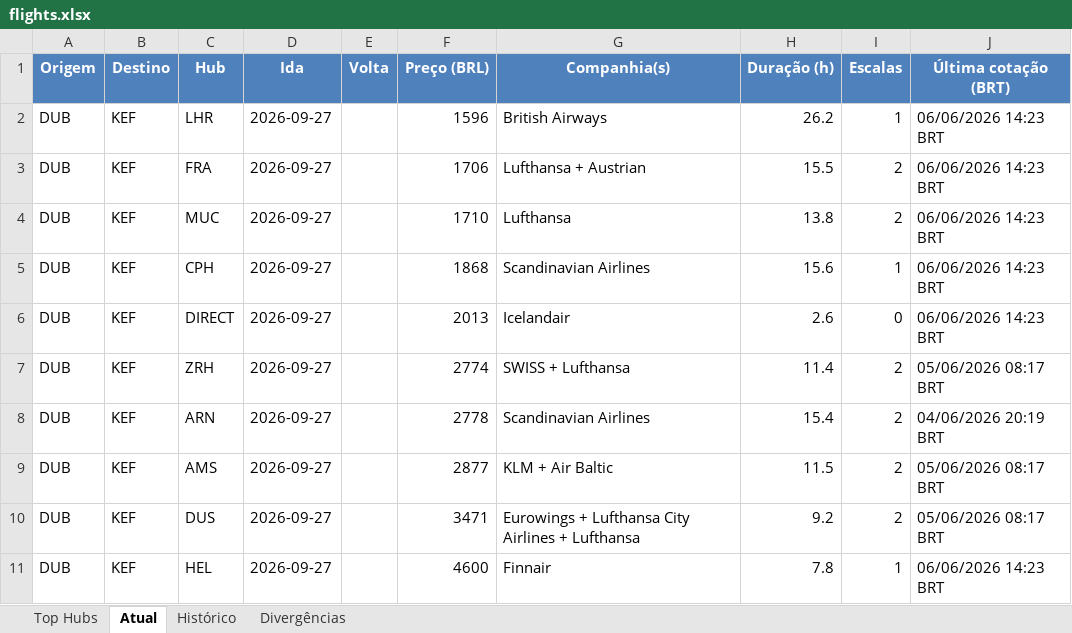
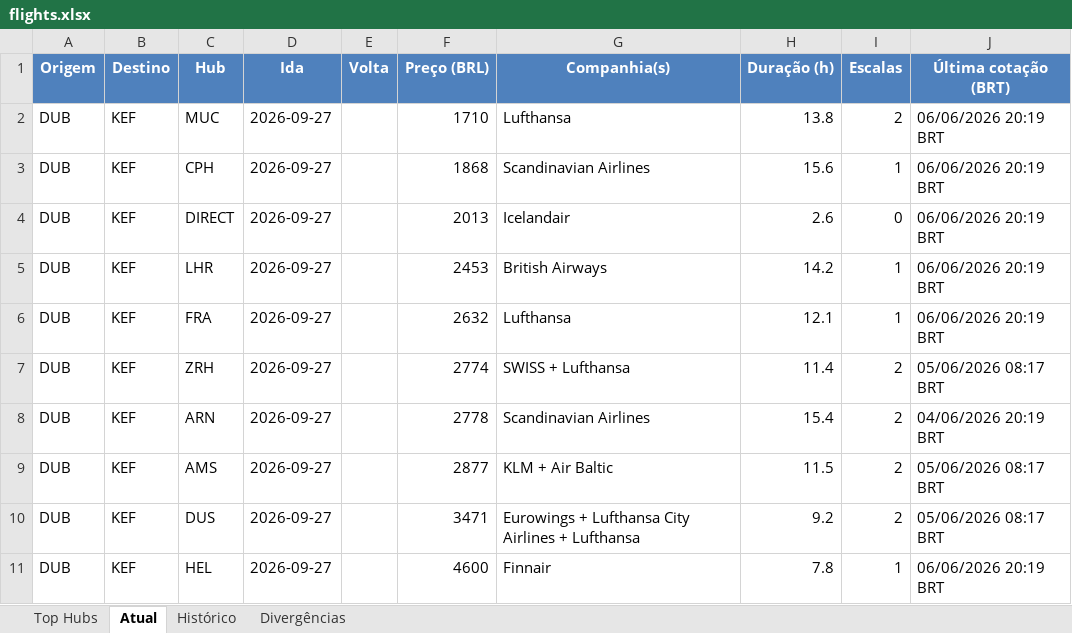
Before and after one commit to VoxJurTech/flight-monitor-dub-kef, an Excel workbook: docs/flights.xlsx, sheet Atual, drawn as a sheet; values as stored, in another font and other column widths than the file's, no borders; conditional formats not drawn; removed rows and columns are numbered as before the commit, all else as after; the diff names each change by its address in the sheet, - before the commit and + after, or states it on an @@ line.

```diff
--- a/docs/flights.xlsx (sheet Atual)
+++ b/docs/flights.xlsx (sheet Atual)
-row 2: DUB | KEF | LHR | 2026-09-27 |  | 1596 | British Airways | 26.2 | 1 | 06/06/2026 14:23 BRT
-row 3: DUB | KEF | FRA | 2026-09-27 |  | 1706 | Lufthansa + Austrian | 15.5 | 2 | 06/06/2026 14:23 BRT
-J2:J4 (Última cotação (BRT)): 06/06/2026 14:23 BRT
+J2:J4 (Última cotação (BRT)): 06/06/2026 20:19 BRT
+row 5: DUB | KEF | LHR | 2026-09-27 |  | 2453 | British Airways | 14.2 | 1 | 06/06/2026 20:19 BRT
+row 6: DUB | KEF | FRA | 2026-09-27 |  | 2632 | Lufthansa | 12.1 | 1 | 06/06/2026 20:19 BRT
-J11 (Última cotação (BRT)): 06/06/2026 14:23 BRT
+J11 (Última cotação (BRT)): 06/06/2026 20:19 BRT
```
Also changed, not shown: sheet Top Hubs, sheet Histórico, 2 other files.
